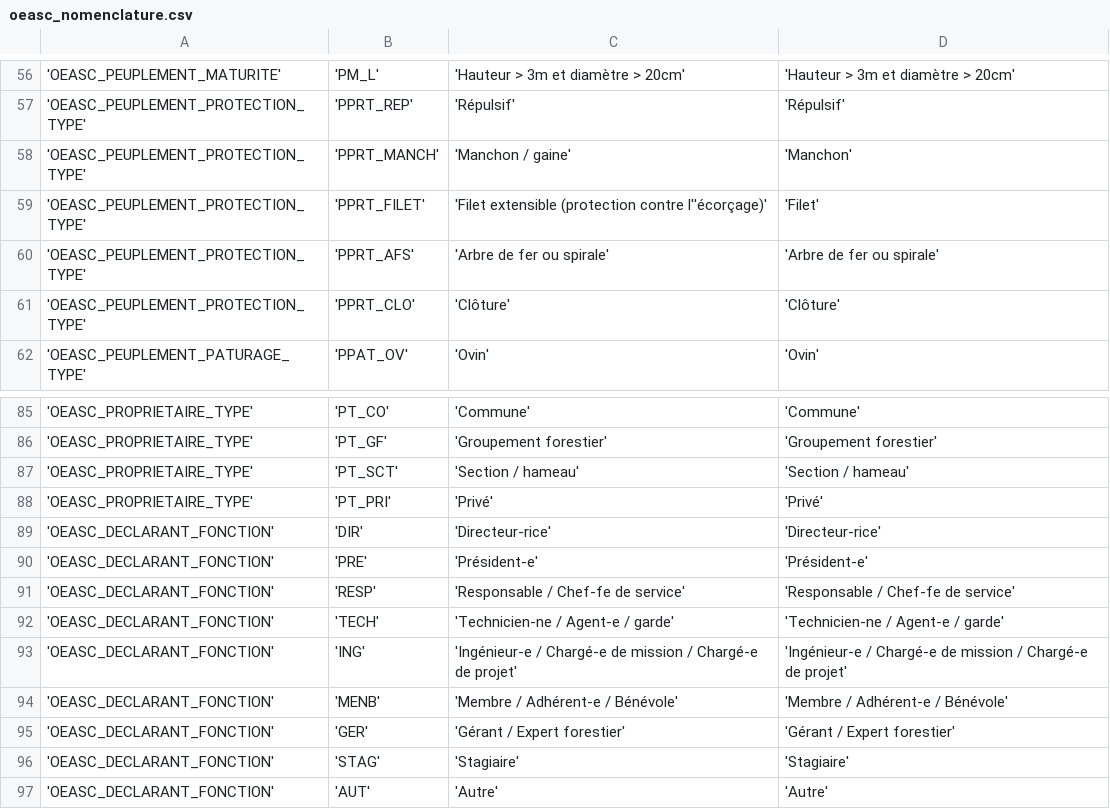
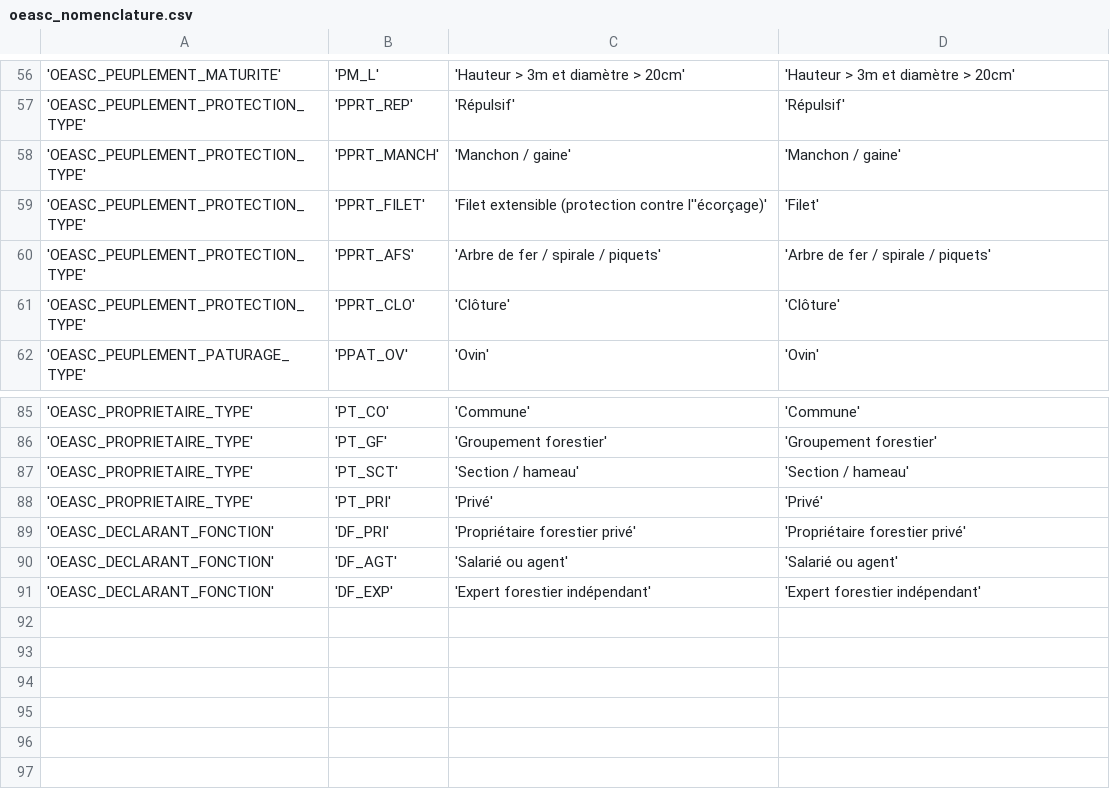
Before and after one commit to PnCevennes/app_oeasc, a CSV file: data/csv/nomenclature/oeasc_nomenclature.csv, drawn as a sheet; only a part is shown, gaps mark what is left out.

```diff
--- a/data/csv/nomenclature/oeasc_nomenclature.csv
+++ b/data/csv/nomenclature/oeasc_nomenclature.csv
@@ -57,5 +57,5 @@
 'OEASC_PEUPLEMENT_PROTECTION_TYPE';'PPRT_REP';'Répulsif';'Répulsif'
-'OEASC_PEUPLEMENT_PROTECTION_TYPE';'PPRT_MANCH';'Manchon / gaine';'Manchon'
+'OEASC_PEUPLEMENT_PROTECTION_TYPE';'PPRT_MANCH';'Manchon / gaine';'Manchon / gaine'
 'OEASC_PEUPLEMENT_PROTECTION_TYPE';'PPRT_FILET';'Filet extensible (protection contre l''écorçage)';'Filet'
-'OEASC_PEUPLEMENT_PROTECTION_TYPE';'PPRT_AFS';'Arbre de fer ou spirale';'Arbre de fer ou spirale'
+'OEASC_PEUPLEMENT_PROTECTION_TYPE';'PPRT_AFS';'Arbre de fer / spirale / piquets';'Arbre de fer / spirale / piquets'
 'OEASC_PEUPLEMENT_PROTECTION_TYPE';'PPRT_CLO';'Clôture';'Clôture'
@@ -88,10 +88,4 @@
 'OEASC_PROPRIETAIRE_TYPE';'PT_PRI';'Privé';'Privé'
-'OEASC_DECLARANT_FONCTION';'DIR';'Directeur-rice';'Directeur-rice'
-'OEASC_DECLARANT_FONCTION';'PRE';'Président-e';'Président-e'
-'OEASC_DECLARANT_FONCTION';'RESP';'Responsable / Chef-fe de service';'Responsable / Chef-fe de service'
-'OEASC_DECLARANT_FONCTION';'TECH';'Technicien-ne / Agent-e / garde';'Technicien-ne / Agent-e / garde'
-'OEASC_DECLARANT_FONCTION';'ING';'Ingénieur-e / Chargé-e de mission / Chargé-e de projet';'Ingénieur-e / Chargé-e de mission / Chargé-e de projet'
-'OEASC_DECLARANT_FONCTION';'MENB';'Membre / Adhérent-e / Bénévole';'Membre / Adhérent-e / Bénévole'
-'OEASC_DECLARANT_FONCTION';'GER';'Gérant / Expert forestier';'Gérant / Expert forestier'
-'OEASC_DECLARANT_FONCTION';'STAG';'Stagiaire';'Stagiaire'
-'OEASC_DECLARANT_FONCTION';'AUT';'Autre';'Autre'
+'OEASC_DECLARANT_FONCTION';'DF_PRI';'Propriétaire forestier privé';'Propriétaire forestier privé'
+'OEASC_DECLARANT_FONCTION';'DF_AGT';'Salarié ou agent';'Salarié ou agent'
+'OEASC_DECLARANT_FONCTION';'DF_EXP';'Expert forestier indépendant';'Expert forestier indépendant'
```
Also changed, not shown: 44 other files.
